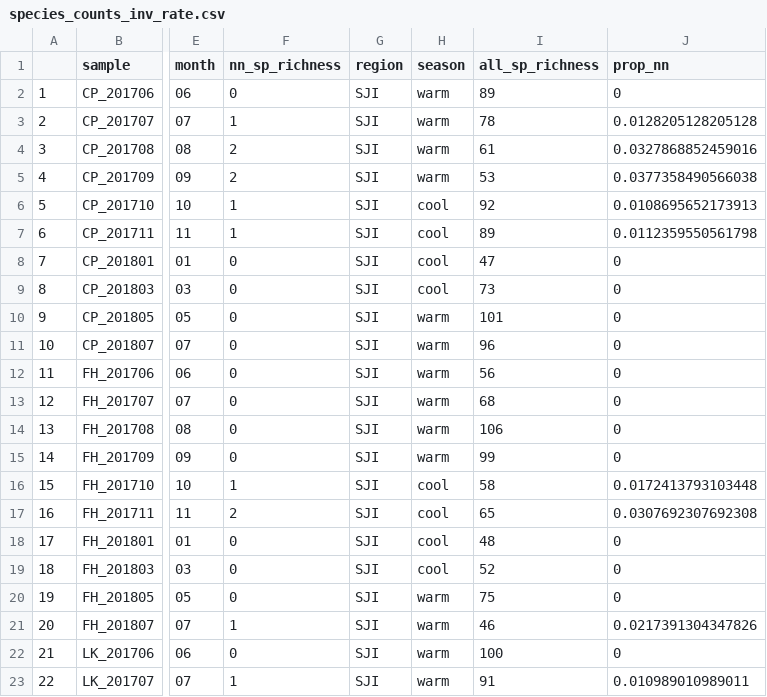
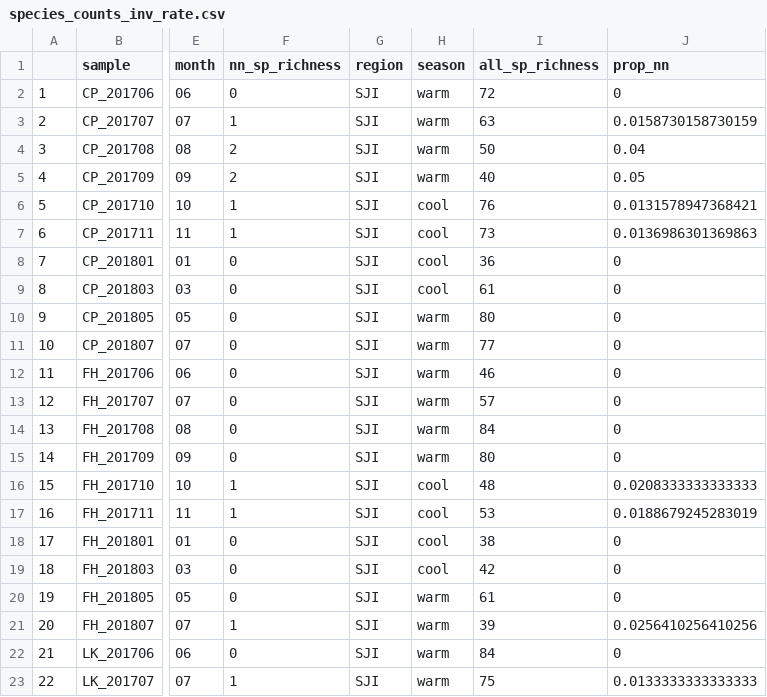
Before and after one commit to jdduprey/benthic.communities, a CSV file: data/species_counts_inv_rate.csv, drawn as a sheet; only a part is shown, gaps mark what is left out; the diff covers the shown part only; the diff names each change by its address in the sheet, - before the commit and + after, or states it on an @@ line.

```diff
--- a/data/species_counts_inv_rate.csv
+++ b/data/species_counts_inv_rate.csv
-I2 (all_sp_richness): 89
+I2 (all_sp_richness): 72
-I3 (all_sp_richness): 78
+I3 (all_sp_richness): 63
-J3 (prop_nn): 0.0128205128205128
+J3 (prop_nn): 0.0158730158730159
-I4 (all_sp_richness): 61
+I4 (all_sp_richness): 50
-J4 (prop_nn): 0.0327868852459016
+J4 (prop_nn): 0.04
-I5 (all_sp_richness): 53
+I5 (all_sp_richness): 40
-J5 (prop_nn): 0.0377358490566038
+J5 (prop_nn): 0.05
-I6 (all_sp_richness): 92
+I6 (all_sp_richness): 76
-J6 (prop_nn): 0.0108695652173913
+J6 (prop_nn): 0.0131578947368421
-I7 (all_sp_richness): 89
+I7 (all_sp_richness): 73
-J7 (prop_nn): 0.0112359550561798
+J7 (prop_nn): 0.0136986301369863
-I8 (all_sp_richness): 47
+I8 (all_sp_richness): 36
-I9 (all_sp_richness): 73
+I9 (all_sp_richness): 61
-I10 (all_sp_richness): 101
+I10 (all_sp_richness): 80
-I11 (all_sp_richness): 96
+I11 (all_sp_richness): 77
-I12 (all_sp_richness): 56
+I12 (all_sp_richness): 46
-I13 (all_sp_richness): 68
+I13 (all_sp_richness): 57
-I14 (all_sp_richness): 106
+I14 (all_sp_richness): 84
-I15 (all_sp_richness): 99
+I15 (all_sp_richness): 80
-I16 (all_sp_richness): 58
+I16 (all_sp_richness): 48
-J16 (prop_nn): 0.0172413793103448
+J16 (prop_nn): 0.0208333333333333
-F17 (nn_sp_richness): 2
+F17 (nn_sp_richness): 1
-I17 (all_sp_richness): 65
+I17 (all_sp_richness): 53
-J17 (prop_nn): 0.0307692307692308
+J17 (prop_nn): 0.0188679245283019
-I18 (all_sp_richness): 48
+I18 (all_sp_richness): 38
-I19 (all_sp_richness): 52
+I19 (all_sp_richness): 42
-I20 (all_sp_richness): 75
+I20 (all_sp_richness): 61
-I21 (all_sp_richness): 46
+I21 (all_sp_richness): 39
-J21 (prop_nn): 0.0217391304347826
+J21 (prop_nn): 0.0256410256410256
-I22 (all_sp_richness): 100
+I22 (all_sp_richness): 84
-I23 (all_sp_richness): 91
+I23 (all_sp_richness): 75
-J23 (prop_nn): 0.010989010989011
+J23 (prop_nn): 0.0133333333333333
```
Also changed, not shown: 124 edited cells elsewhere in this file, data/monthly_invasion_data.csv, data/species_hash_pident_evalue_nativestatus.csv, 23 other files.
